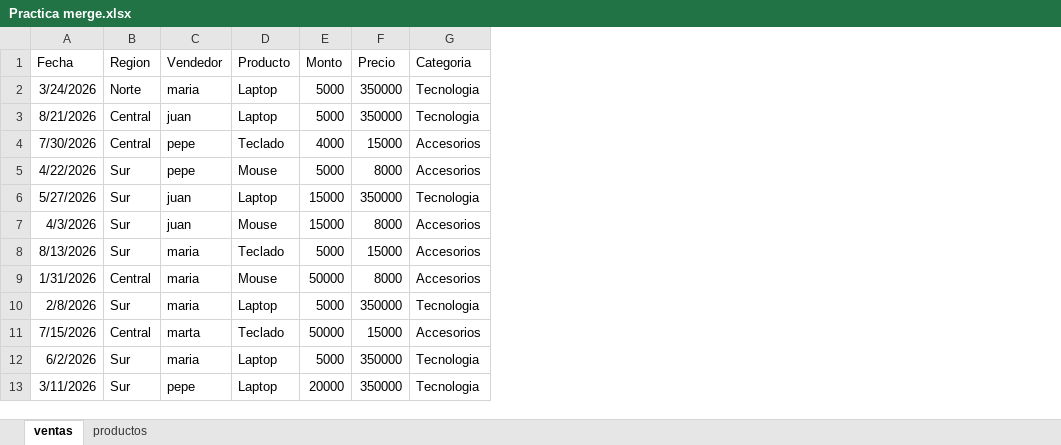
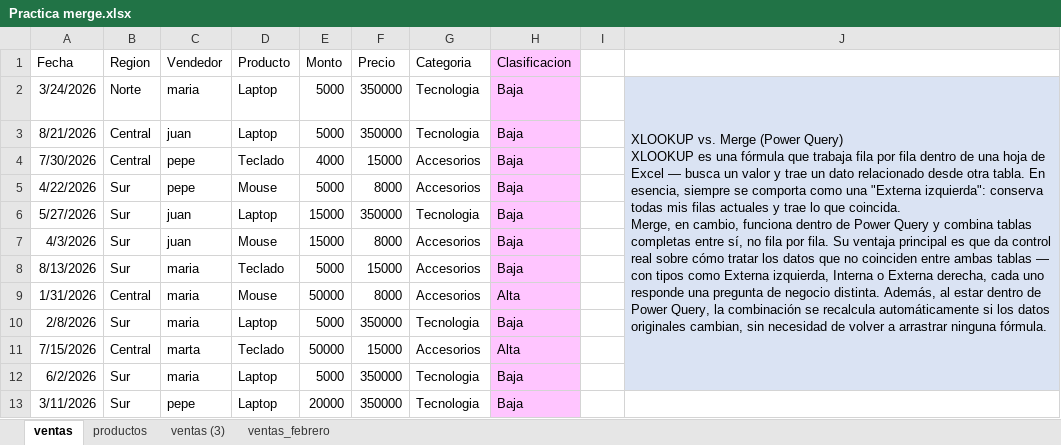
Before and after one commit to anaArias18/data_analyst_myportfolio, an Excel workbook: Practica merge.xlsx, sheet ventas, drawn as a sheet; only a part is shown; values as stored, in another font and other column widths than the file's, no borders; table styles not drawn; ↵ is a line break in a cell; the diff covers the shown part only; the diff names each change by its address in the sheet, - before the commit and + after, or states it on an @@ line.

Commit message:
Semana 2 dia 4: parametros en Power Query, relaciones en Power Pivot y direccion del filtro

```diff
--- a/Practica merge.xlsx (sheet ventas)
+++ b/Practica merge.xlsx (sheet ventas)
+sheet tab: ventas (3)
+sheet tab: ventas_febrero
+column H (Clasificacion), rows 2-13: Baja | Baja | Baja | Baja | Baja | Baja | Baja | Alta | Baja | Alta | Baja | Baja
+column I, empty
+column J, row 2: XLOOKUP vs. Merge (Power Query) ↵ XLOOKUP es una fórmula que trabaja fila por fila dentro de una hoja de Excel — busca un valor y trae un dato relacionado desde otra tabla. En esencia, siempre se comporta como una "Externa izquierda": conserva todas mis filas actuales y trae lo que coincida. ↵ Merge, en cambio, funciona dentro de Power Query y combina tablas completas entre sí, no fila por fila. Su ventaja principal es que da control real sobre cómo tratar los datos que no coinciden entre ambas tablas — con tipos como Externa izquierda, Interna o Externa derecha, cada uno responde una pregunta de negocio distinta. Además, al estar dentro de Power Query, la combinación se recalcula automáticamente si los datos originales cambian, sin necesidad de volver a arrastrar ninguna fórmula.
```
Also changed, not shown: 20 added rows elsewhere in this sheet.
